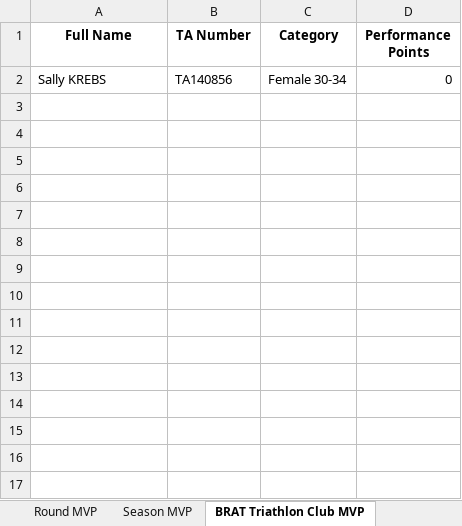
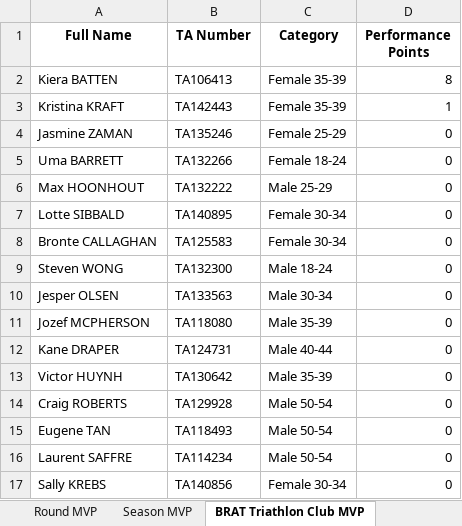
Before and after one commit to ChauAnhCong/Triathlon-NSW-Calculation-Engine, an Excel workbook: data/output/Sydney League 1_R1_20250924.xlsx, sheet BRAT Triathlon Club MVP, drawn as a sheet; values as stored, in another font and other column widths than the file's, no borders; the diff names each change by its address in the sheet, - before the commit and + after, or states it on an @@ line.

Commit message:
debug club name matching in round participation calc

```diff
--- a/data/output/Sydney League 1_R1_20250924.xlsx (sheet BRAT Triathlon Club MVP)
+++ b/data/output/Sydney League 1_R1_20250924.xlsx (sheet BRAT Triathlon Club MVP)
+row 2: Kiera BATTEN | TA106413 | Female 35-39 | 8
+row 3: Kristina KRAFT | TA142443 | Female 35-39 | 1
+row 4: Jasmine ZAMAN | TA135246 | Female 25-29 | 0
+row 5: Uma BARRETT | TA132266 | Female 18-24 | 0
+row 6: Max HOONHOUT | TA132222 | Male 25-29 | 0
+row 7: Lotte SIBBALD | TA140895 | Female 30-34 | 0
+row 8: Bronte CALLAGHAN | TA125583 | Female 30-34 | 0
+row 9: Steven WONG | TA132300 | Male 18-24 | 0
+row 10: Jesper OLSEN | TA133563 | Male 30-34 | 0
+row 11: Jozef MCPHERSON | TA118080 | Male 35-39 | 0
+row 12: Kane DRAPER | TA124731 | Male 40-44 | 0
+row 13: Victor HUYNH | TA130642 | Male 35-39 | 0
+row 14: Craig ROBERTS | TA129928 | Male 50-54 | 0
+row 15: Eugene TAN | TA118493 | Male 50-54 | 0
+row 16: Laurent SAFFRE | TA114234 | Male 50-54 | 0
```
Also changed, not shown: sheet Round MVP, sheet Season MVP, sheet Round Ladder, sheet Season Ladder, sheet Hills Triathlon Club MVP, sheet Panthers Triathlon Club MVP, 2 more sheets, other sheet tabs, data/output/Sydney Premier League_R1_20250924.xlsx, data/processed/Sydney League 1 Round 1 IRONMAN 70.3 and Sprint ACTUAL.xlsx, 6 other files.
